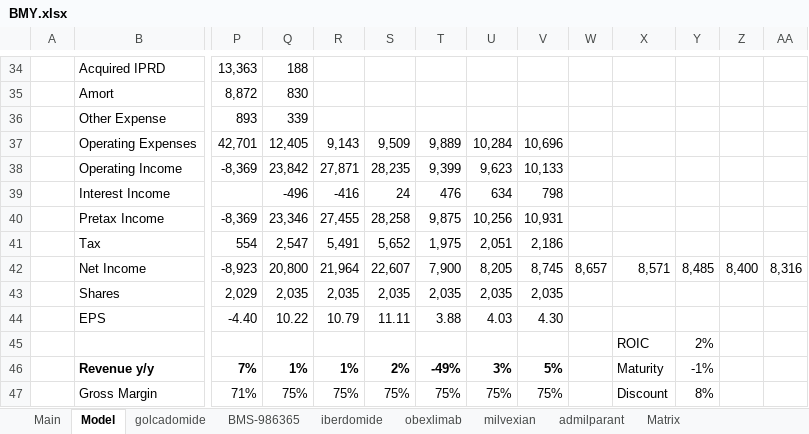
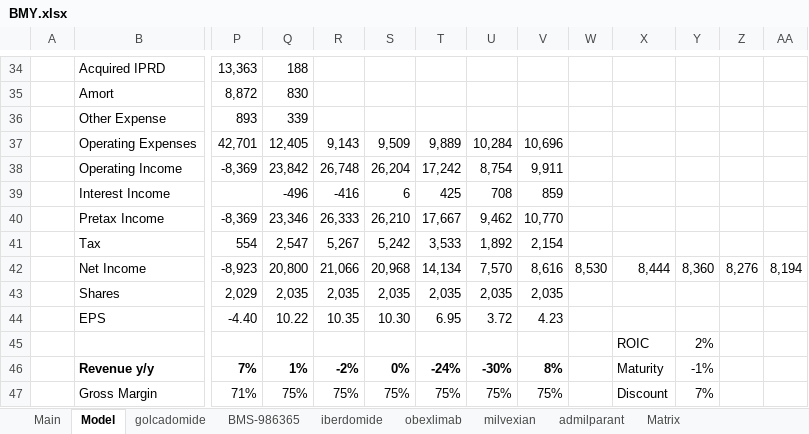
Before and after one commit to LiamRender/Portfolio-FinishedModels, an Excel workbook: BMY.xlsx, sheet Model, drawn as a sheet; only a part is shown, gaps mark what is left out; values as stored, in another font and other column widths than the file's, no borders; charts and pictures not drawn; removed rows and columns are numbered as before the commit, all else as after; rows hold the shown columns only; the diff covers the shown part only; the diff names each change by its address in the sheet, - before the commit and + after, or states it on an @@ line.

```diff
--- a/BMY.xlsx (sheet Model)
+++ b/BMY.xlsx (sheet Model)
-R38: 27,871
+R38: 26,748
-S38: 28,235
+S38: 26,204
-T38: 9,399
+T38: 17,242
-U38: 9,623
+U38: 8,754
-V38: 10,133
+V38: 9,911
-S39: 24
+S39: 6
-T39: 476
+T39: 425
-U39: 634
+U39: 708
-V39: 798
+V39: 859
-R40: 27,455
+R40: 26,333
-S40: 28,258
+S40: 26,210
-T40: 9,875
+T40: 17,667
-U40: 10,256
+U40: 9,462
-V40: 10,931
+V40: 10,770
-R41: 5,491
+R41: 5,267
-S41: 5,652
+S41: 5,242
-T41: 1,975
+T41: 3,533
-U41: 2,051
+U41: 1,892
-V41: 2,186
+V41: 2,154
-row 42:  | Net Income | -8,923 | 20,800 | 21,964 | 22,607 | 7,900 | 8,205 | 8,745 | 8,657 | 8,571 | 8,485 | 8,400 | 8,316
+row 42:  | Net Income | -8,923 | 20,800 | 21,066 | 20,968 | 14,134 | 7,570 | 8,616 | 8,530 | 8,444 | 8,360 | 8,276 | 8,194
-R44: 10.79
+R44: 10.35
-S44: 11.11
+S44: 10.30
-T44: 3.88
+T44: 6.95
-U44: 4.03
+U44: 3.72
-V44: 4.30
+V44: 4.23
-R46: 1%
+R46: -2%
-S46: 2%
+S46: 0%
-T46: -49%
+T46: -24%
-U46: 3%
+U46: -30%
-V46: 5%
+V46: 8%
-Y47: 8%
+Y47: 7%
```
Also changed, not shown: 2 added rows, 2 removed rows, 90 edited cells and cell formats elsewhere in this sheet, sheet Main, formulas that keep their value, GOOGL.xlsx, LLY.xlsx, 7 other files.
